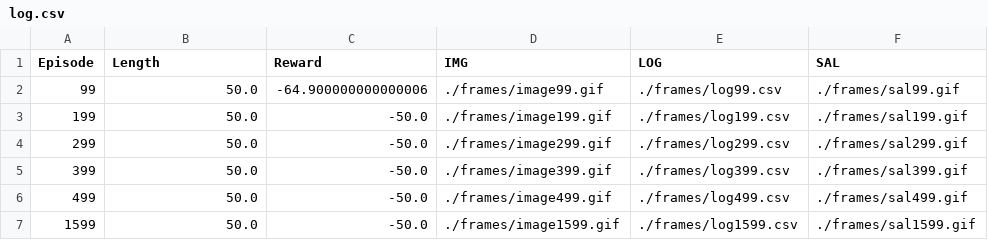
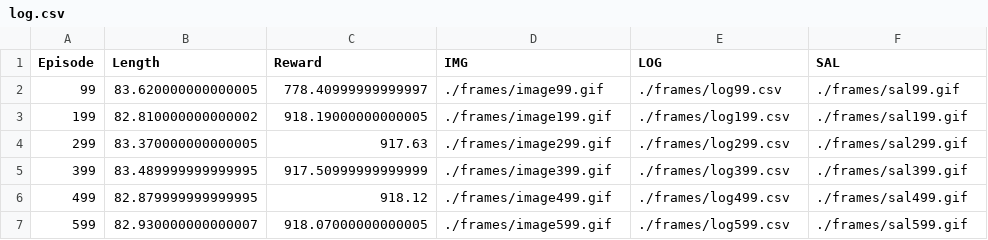
Before and after one commit to aumj/deeprl_driving_behaviors, a CSV file: gym-traffic/Center/log.csv, drawn as a sheet.

```diff
--- a/gym-traffic/Center/log.csv
+++ b/gym-traffic/Center/log.csv
@@ -1,7 +1,7 @@
 "Episode","Length","Reward","IMG","LOG","SAL"
-"99","50.0","-64.900000000000006","./frames/image99.gif","./frames/log99.csv","./frames/sal99.gif"
-"199","50.0","-50.0","./frames/image199.gif","./frames/log199.csv","./frames/sal199.gif"
-"299","50.0","-50.0","./frames/image299.gif","./frames/log299.csv","./frames/sal299.gif"
-"399","50.0","-50.0","./frames/image399.gif","./frames/log399.csv","./frames/sal399.gif"
-"499","50.0","-50.0","./frames/image499.gif","./frames/log499.csv","./frames/sal499.gif"
-"1599","50.0","-50.0","./frames/image1599.gif","./frames/log1599.csv","./frames/sal1599.gif"
+"99","83.620000000000005","778.40999999999997","./frames/image99.gif","./frames/log99.csv","./frames/sal99.gif"
+"199","82.810000000000002","918.19000000000005","./frames/image199.gif","./frames/log199.csv","./frames/sal199.gif"
+"299","83.370000000000005","917.63","./frames/image299.gif","./frames/log299.csv","./frames/sal299.gif"
+"399","83.489999999999995","917.50999999999999","./frames/image399.gif","./frames/log399.csv","./frames/sal399.gif"
+"499","82.879999999999995","918.12","./frames/image499.gif","./frames/log499.csv","./frames/sal499.gif"
+"599","82.930000000000007","918.07000000000005","./frames/image599.gif","./frames/log599.csv","./frames/sal599.gif"
```
Also changed, not shown: gym-traffic/Center/frames/log99.csv, 7 other files.
